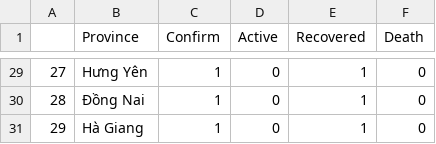
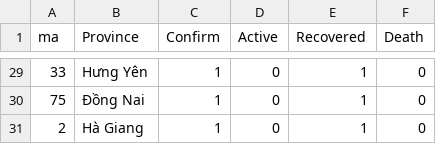
Before and after one commit to vvviet2908/DS-DV, a CSV file: covid19_province.csv, drawn as a sheet; only a part is shown, gaps mark what is left out; the diff covers the shown part only.

```diff
--- a/covid19_province.csv
+++ b/covid19_province.csv
@@ -1 +1 @@
-,Province,Confirm,Active,Recovered,Death
+ma ,Province,Confirm,Active,Recovered,Death
@@ -29,3 +29,3 @@
-27,Hưng Yên,1,0,1,0
-28,Đồng Nai,1,0,1,0
-29,Hà Giang,1,0,1,0
+33,Hưng Yên,1,0,1,0
+75,Đồng Nai,1,0,1,0
+2,Hà Giang,1,0,1,0
```
Also changed, not shown: 27 edited cells elsewhere in this file.
